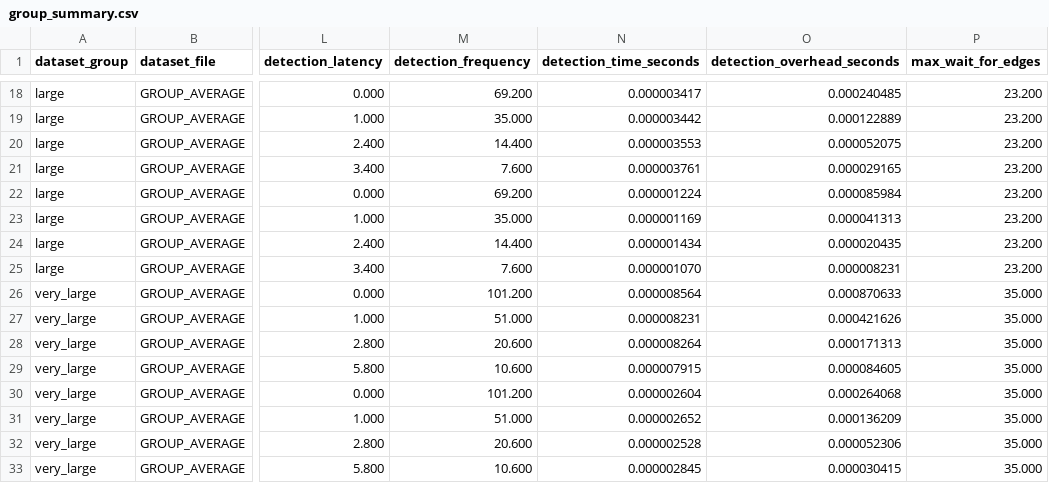
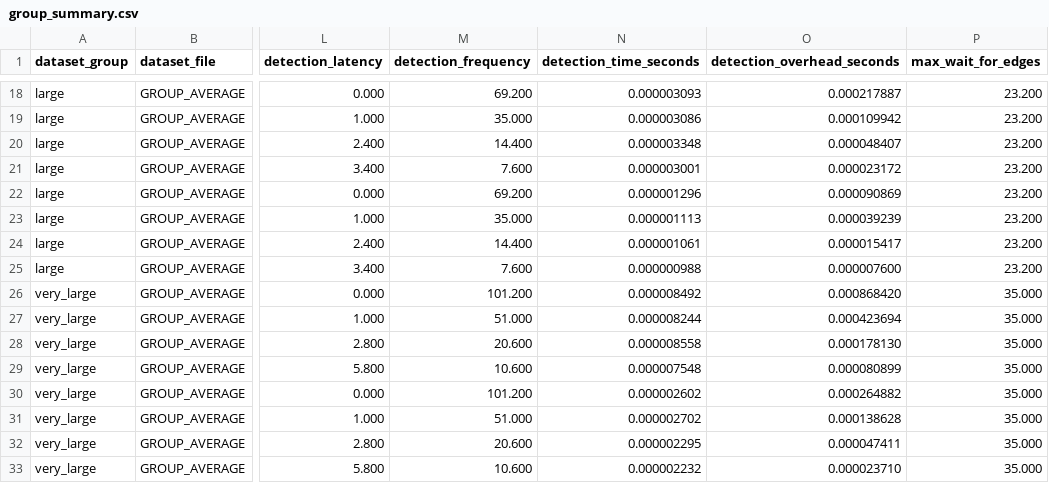
Before and after one commit to 5vibecoderhcmut/extend_OS_assignment, a CSV file: results/group_summary.csv, drawn as a sheet; only a part is shown, gaps mark what is left out; the diff covers the shown part only; the diff names each change by its address in the sheet, - before the commit and + after, or states it on an @@ line.

```diff
--- a/results/group_summary.csv
+++ b/results/group_summary.csv
-N18 (detection_time_seconds): 0.000003417
+N18 (detection_time_seconds): 0.000003093
-O18 (detection_overhead_seconds): 0.000240485
+O18 (detection_overhead_seconds): 0.000217887
-N19 (detection_time_seconds): 0.000003442
+N19 (detection_time_seconds): 0.000003086
-O19 (detection_overhead_seconds): 0.000122889
+O19 (detection_overhead_seconds): 0.000109942
-N20 (detection_time_seconds): 0.000003553
+N20 (detection_time_seconds): 0.000003348
-O20 (detection_overhead_seconds): 0.000052075
+O20 (detection_overhead_seconds): 0.000048407
-N21 (detection_time_seconds): 0.000003761
+N21 (detection_time_seconds): 0.000003001
-O21 (detection_overhead_seconds): 0.000029165
+O21 (detection_overhead_seconds): 0.000023172
-N22 (detection_time_seconds): 0.000001224
+N22 (detection_time_seconds): 0.000001296
-O22 (detection_overhead_seconds): 0.000085984
+O22 (detection_overhead_seconds): 0.000090869
-N23 (detection_time_seconds): 0.000001169
+N23 (detection_time_seconds): 0.000001113
-O23 (detection_overhead_seconds): 0.000041313
+O23 (detection_overhead_seconds): 0.000039239
-N24 (detection_time_seconds): 0.000001434
+N24 (detection_time_seconds): 0.000001061
-O24 (detection_overhead_seconds): 0.000020435
+O24 (detection_overhead_seconds): 0.000015417
-N25 (detection_time_seconds): 0.000001070
+N25 (detection_time_seconds): 0.000000988
-O25 (detection_overhead_seconds): 0.000008231
+O25 (detection_overhead_seconds): 0.000007600
-N26 (detection_time_seconds): 0.000008564
+N26 (detection_time_seconds): 0.000008492
-O26 (detection_overhead_seconds): 0.000870633
+O26 (detection_overhead_seconds): 0.000868420
-N27 (detection_time_seconds): 0.000008231
+N27 (detection_time_seconds): 0.000008244
-O27 (detection_overhead_seconds): 0.000421626
+O27 (detection_overhead_seconds): 0.000423694
-N28 (detection_time_seconds): 0.000008264
+N28 (detection_time_seconds): 0.000008558
-O28 (detection_overhead_seconds): 0.000171313
+O28 (detection_overhead_seconds): 0.000178130
-N29 (detection_time_seconds): 0.000007915
+N29 (detection_time_seconds): 0.000007548
-O29 (detection_overhead_seconds): 0.000084605
+O29 (detection_overhead_seconds): 0.000080899
-N30 (detection_time_seconds): 0.000002604
+N30 (detection_time_seconds): 0.000002602
-O30 (detection_overhead_seconds): 0.000264068
+O30 (detection_overhead_seconds): 0.000264882
-N31 (detection_time_seconds): 0.000002652
+N31 (detection_time_seconds): 0.000002702
-O31 (detection_overhead_seconds): 0.000136209
+O31 (detection_overhead_seconds): 0.000138628
-N32 (detection_time_seconds): 0.000002528
+N32 (detection_time_seconds): 0.000002295
-O32 (detection_overhead_seconds): 0.000052306
+O32 (detection_overhead_seconds): 0.000047411
-N33 (detection_time_seconds): 0.000002845
+N33 (detection_time_seconds): 0.000002232
-O33 (detection_overhead_seconds): 0.000030415
+O33 (detection_overhead_seconds): 0.000023710
```
Also changed, not shown: 32 edited cells elsewhere in this file, results/experiment_results.csv, 8 other files.
